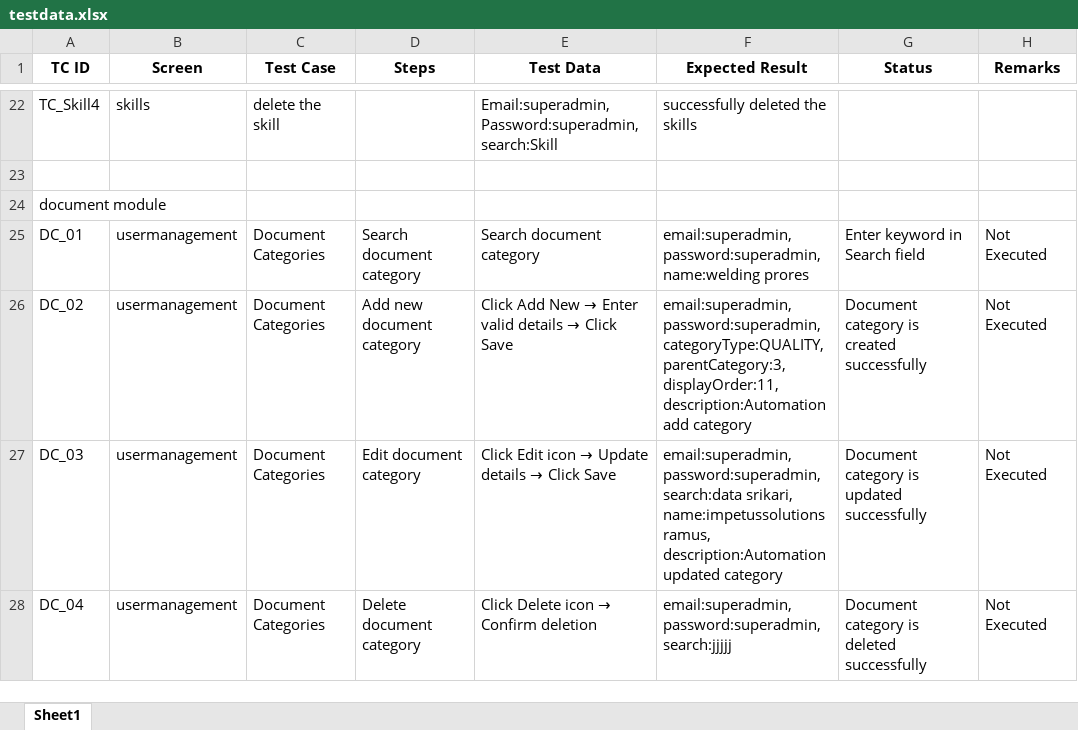
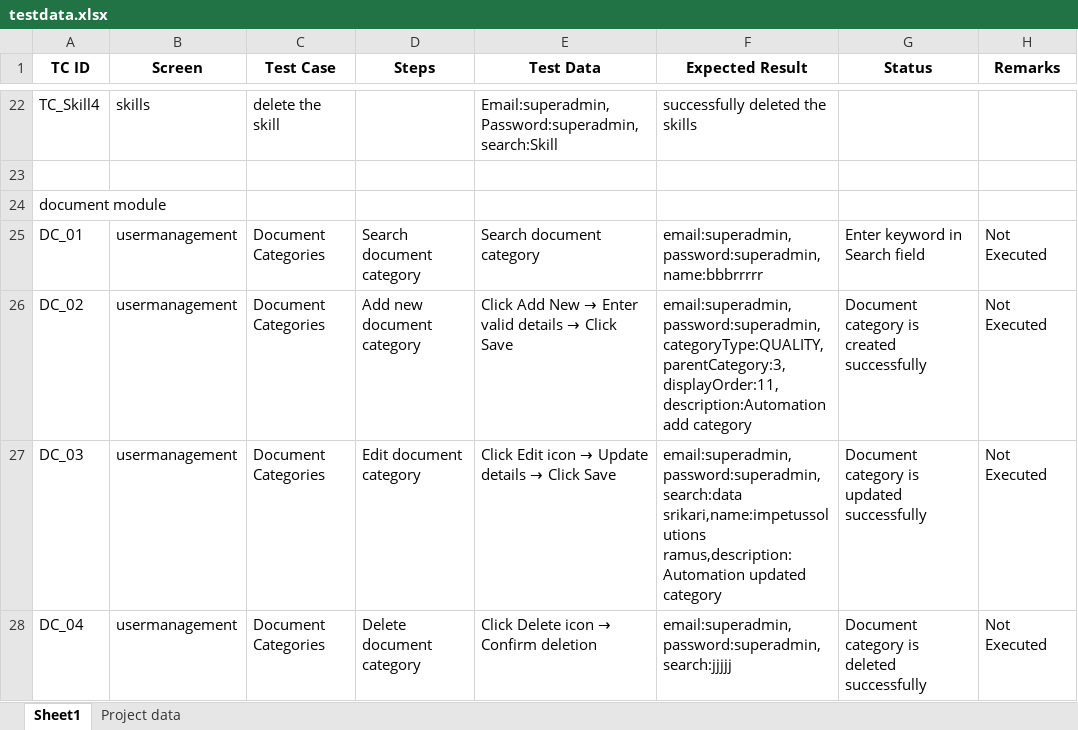
Before and after one commit to RAMALAKSHMI1318/AMS_PSMS_AUTOMATION, an Excel workbook: data/testdata.xlsx, sheet Sheet1, drawn as a sheet; only a part is shown, gaps mark what is left out; values as stored, in another font and other column widths than the file's, no borders; ↵ is a line break in a cell; the diff covers the shown part only; the diff names each change by its address in the sheet, - before the commit and + after, or states it on an @@ line.

```diff
--- a/data/testdata.xlsx (sheet Sheet1)
+++ b/data/testdata.xlsx (sheet Sheet1)
+sheet tab: Project data
-F25 (Expected Result): email:superadmin,password:superadmin,name:welding prores
+F25 (Expected Result): email:superadmin,password:superadmin,name:bbbrrrrr
-F26 (Expected Result): email:superadmin, ↵ password:superadmin, ↵ categoryType:QUALITY, ↵ parentCategory:3, ↵ displayOrder:11, ↵ description:Automation add category
+F26 (Expected Result): email:superadmin,password:superadmin,categoryType:QUALITY,parentCategory:3,displayOrder:11,description:Automation add category
-F27 (Expected Result): email:superadmin, ↵ password:superadmin, ↵ search:data srikari, ↵ name:impetussolutions ramus, ↵ description:Automation updated category
+F27 (Expected Result): email:superadmin,password:superadmin,search:data srikari,name:impetussolutions ramus,description:Automation updated category
-F28 (Expected Result): email:superadmin, ↵ password:superadmin, ↵ search:jjjjj
+F28 (Expected Result): email:superadmin,password:superadmin,search:jjjjj
```
Also changed, not shown: 4 added rows and 6 edited cells elsewhere in this sheet, 6 other files.
